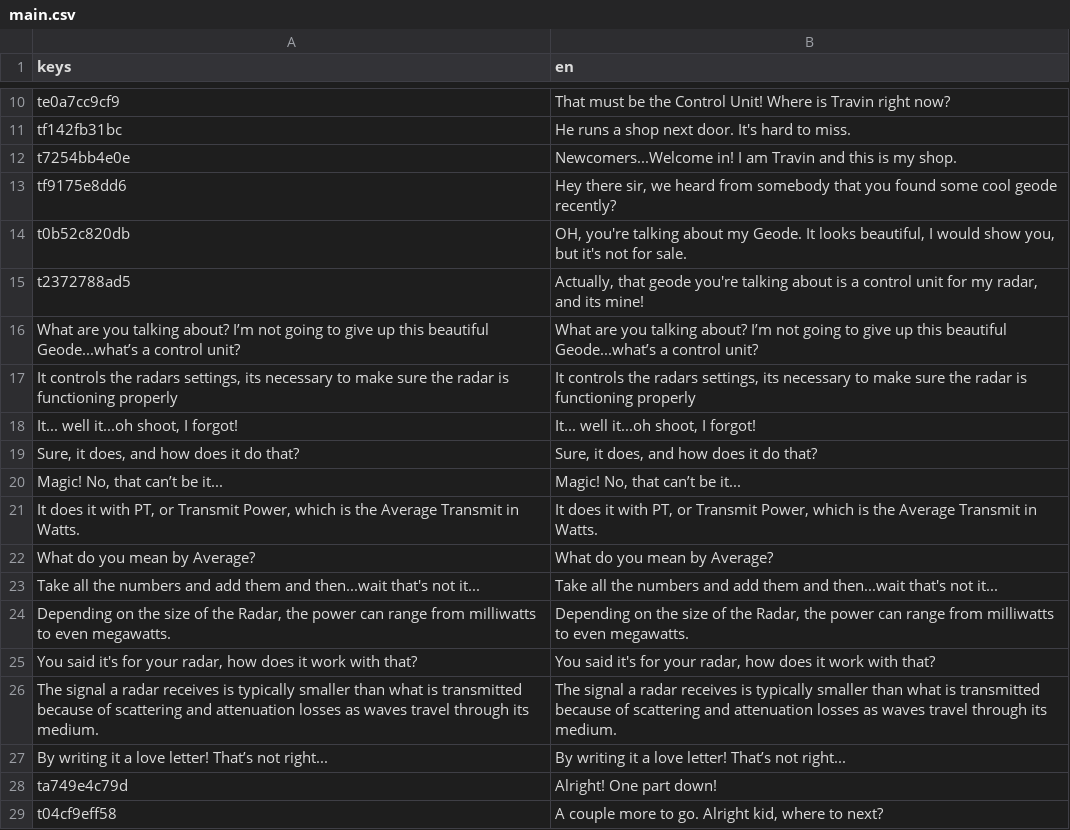
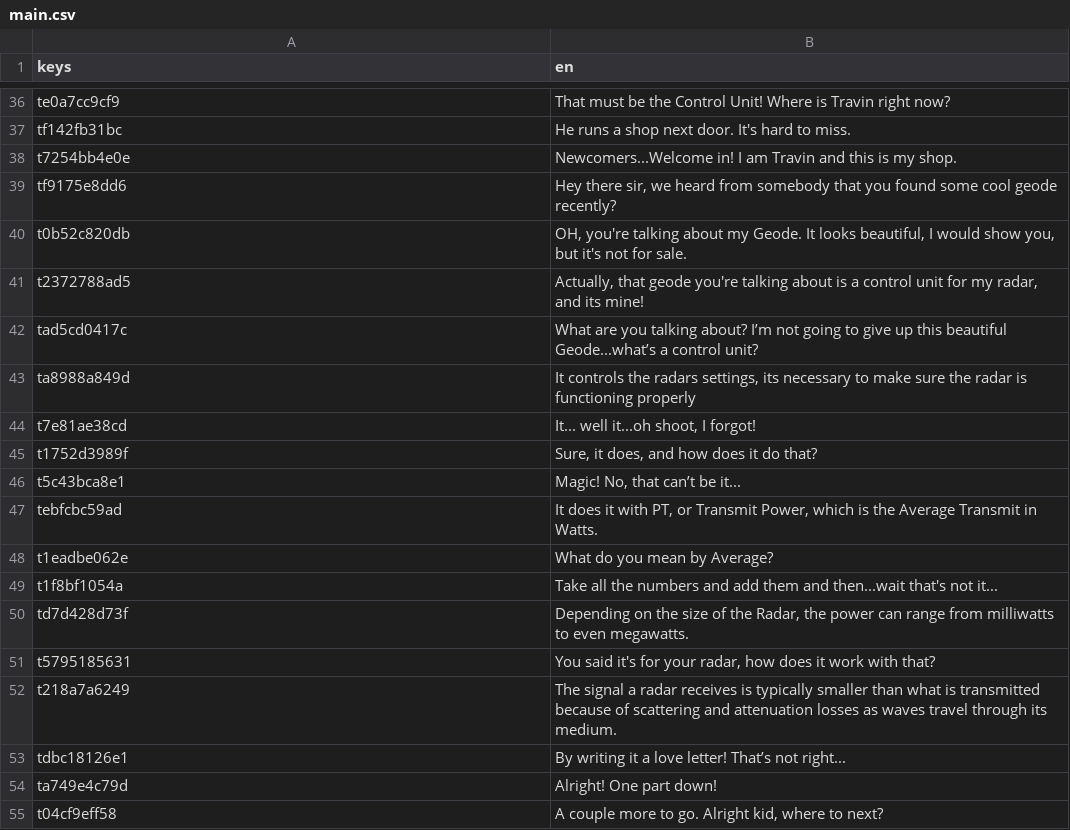
Before and after one commit to Game-Production-Spring-23/NavyGameR4, a CSV file: dialogue/chapter2/main.csv, drawn as a sheet; only a part is shown, gaps mark what is left out; the diff covers the shown part only.

```diff
--- a/dialogue/chapter2/main.csv
+++ b/dialogue/chapter2/main.csv
@@ -15,14 +41,14 @@ t0b52c820db,"OH, you're talking about my Geode. It looks beautiful, I would show
 t2372788ad5,"Actually, that geode you're talking about is a control unit for my radar, and its mine!"
-What are you talking about? I’m not going to give up this beautiful Geode...what’s a control unit?,What are you talking about? I’m not going to give up this beautiful Geode...what’s a control unit?
-"It controls the radars settings, its necessary to make sure the radar is functioning properly","It controls the radars settings, its necessary to make sure the radar is functioning properly"
-"It... well it...oh shoot, I forgot!","It... well it...oh shoot, I forgot!"
-"Sure, it does, and how does it do that?","Sure, it does, and how does it do that?"
-"Magic! No, that can’t be it...","Magic! No, that can’t be it..."
-"It does it with PT, or Transmit Power, which is the Average Transmit in Watts.","It does it with PT, or Transmit Power, which is the Average Transmit in Watts."
-What do you mean by Average?,What do you mean by Average?
-Take all the numbers and add them and then...wait that's not it...,Take all the numbers and add them and then...wait that's not it...
-"Depending on the size of the Radar, the power can range from milliwatts to even megawatts.","Depending on the size of the Radar, the power can range from milliwatts to even megawatts."
-"You said it's for your radar, how does it work with that?","You said it's for your radar, how does it work with that?"
-The signal a radar receives is typically smaller than what is transmitted because of scattering and attenuation losses as waves travel through its medium.,The signal a radar receives is typically smaller than what is transmitted because of scattering and attenuation losses as waves travel through its medium.
-By writing it a love letter! That’s not right...,By writing it a love letter! That’s not right...
+tad5cd0417c,What are you talking about? I’m not going to give up this beautiful Geode...what’s a control unit?
+ta8988a849d,"It controls the radars settings, its necessary to make sure the radar is functioning properly"
+t7e81ae38cd,"It... well it...oh shoot, I forgot!"
+t1752d3989f,"Sure, it does, and how does it do that?"
+t5c43bca8e1,"Magic! No, that can’t be it..."
+tebfcbc59ad,"It does it with PT, or Transmit Power, which is the Average Transmit in Watts."
+t1eadbe062e,What do you mean by Average?
+t1f8bf1054a,Take all the numbers and add them and then...wait that's not it...
+td7d428d73f,"Depending on the size of the Radar, the power can range from milliwatts to even megawatts."
+t5795185631,"You said it's for your radar, how does it work with that?"
+t218a7a6249,The signal a radar receives is typically smaller than what is transmitted because of scattering and attenuation losses as waves travel through its medium.
+tdbc18126e1,By writing it a love letter! That’s not right...
 ta749e4c79d,Alright! One part down!
```
Also changed, not shown: 33 added rows, 2 moved rows and 12 edited cells elsewhere in this file, 1 other file.
